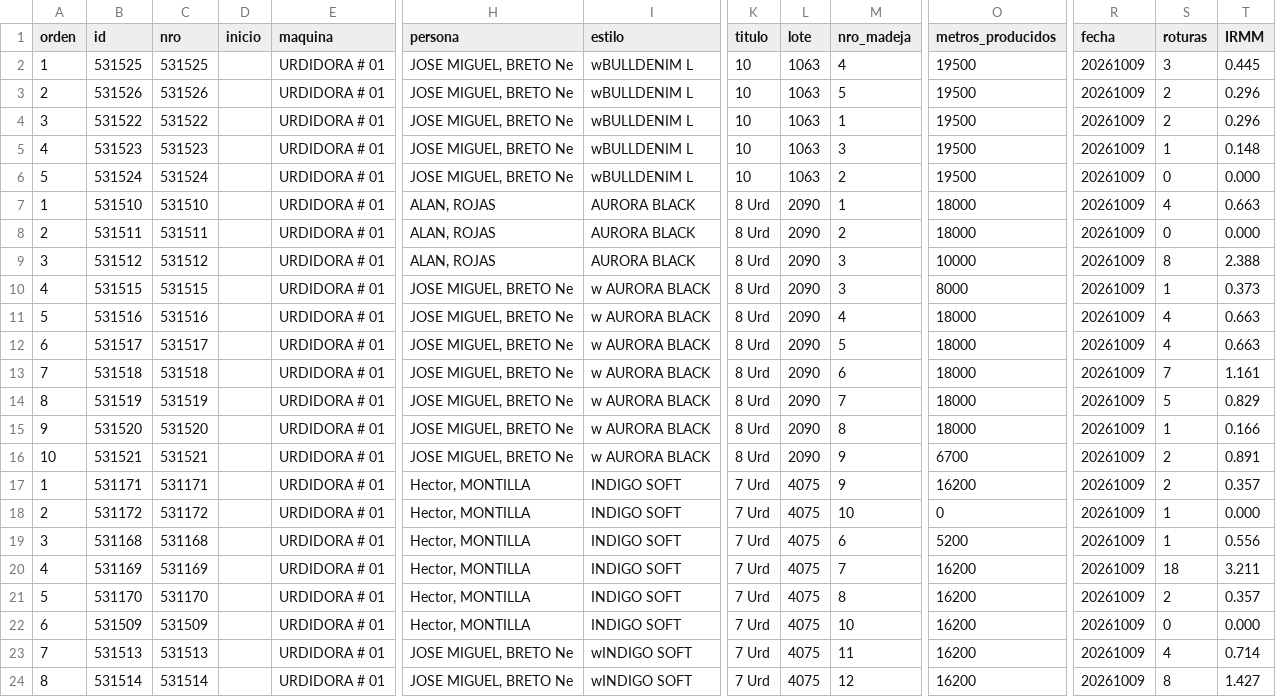
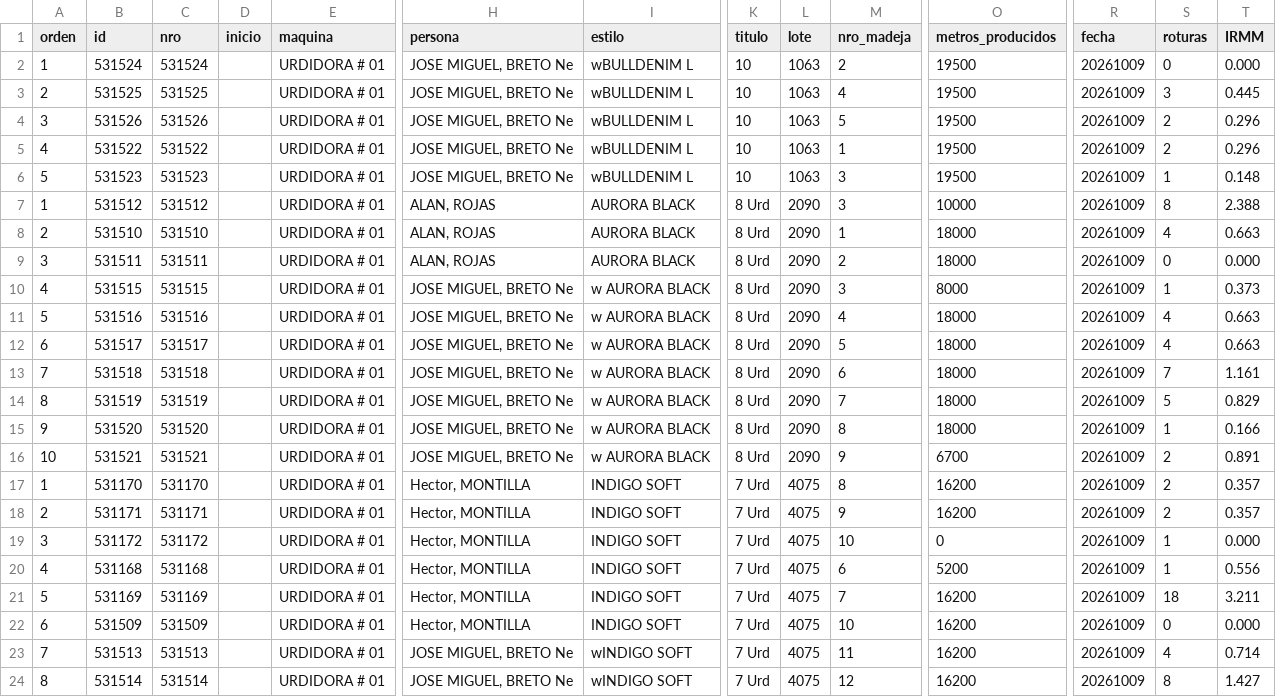
Before and after one commit to fherross3-ops/PH_urdido, a CSV file: data/produccion_20261009.csv, drawn as a sheet; only a part is shown, gaps mark what is left out; removed rows and columns are numbered as before the commit, all else as after; rows hold the shown columns only; the diff names each change by its address in the sheet, - before the commit and + after, or states it on an @@ line.

```diff
--- a/data/produccion_20261009.csv
+++ b/data/produccion_20261009.csv
+row 2: 1 | 531524 | 531524 |  | URDIDORA # 01 | JOSE MIGUEL, BRETO Ne | wBULLDENIM L | 10 | 1063 | 2 | 19500 | 20261009 | 0 | 0.000
-A3 (orden): 1
+A3 (orden): 2
-A4 (orden): 2
+A4 (orden): 3
-A5 (orden): 3
+A5 (orden): 4
-A6 (orden): 4
+A6 (orden): 5
-row 6: 5 | 531524 | 531524 |  | URDIDORA # 01 | JOSE MIGUEL, BRETO Ne | wBULLDENIM L | 10 | 1063 | 2 | 19500 | 20261009 | 0 | 0.000
+row 7: 1 | 531512 | 531512 |  | URDIDORA # 01 | ALAN, ROJAS | AURORA BLACK | 8 Urd | 2090 | 3 | 10000 | 20261009 | 8 | 2.388
-A8 (orden): 1
+A8 (orden): 2
-A9 (orden): 2
+A9 (orden): 3
-row 9: 3 | 531512 | 531512 |  | URDIDORA # 01 | ALAN, ROJAS | AURORA BLACK | 8 Urd | 2090 | 3 | 10000 | 20261009 | 8 | 2.388
+row 17: 1 | 531170 | 531170 |  | URDIDORA # 01 | Hector, MONTILLA | INDIGO SOFT | 7 Urd | 4075 | 8 | 16200 | 20261009 | 2 | 0.357
-A18 (orden): 1
+A18 (orden): 2
-A19 (orden): 2
+A19 (orden): 3
-A20 (orden): 3
+A20 (orden): 4
-A21 (orden): 4
+A21 (orden): 5
-row 21: 5 | 531170 | 531170 |  | URDIDORA # 01 | Hector, MONTILLA | INDIGO SOFT | 7 Urd | 4075 | 8 | 16200 | 20261009 | 2 | 0.357
```
Also changed, not shown: data/produccion_20261002.csv, data/produccion_20261003.csv, 20 other files.
